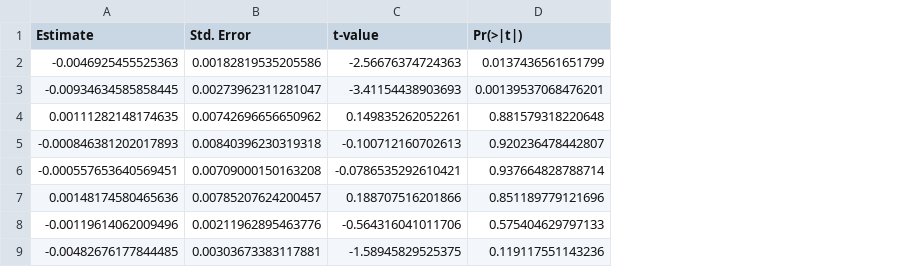
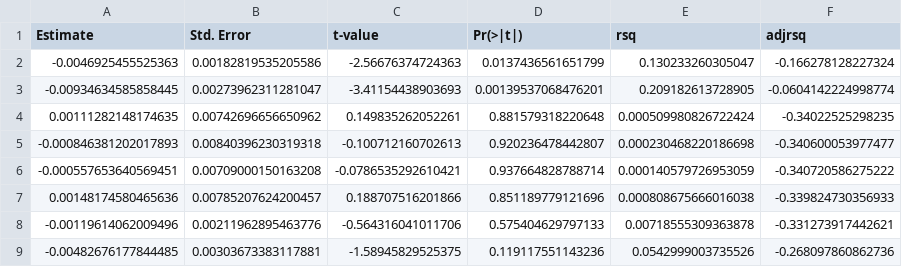
Before and after one commit to maiktreya/petit-rentier-HFCS, a CSV file: output/MODELS/MACRO/ren-fin/macro.csv, drawn as a sheet; the diff names each change by its address in the sheet, - before the commit and + after, or states it on an @@ line.

```diff
--- a/output/MODELS/MACRO/ren-fin/macro.csv
+++ b/output/MODELS/MACRO/ren-fin/macro.csv
+column E (rsq), rows 2-9: 0.130233260305047 | 0.209182613728905 | 0.000509980826722424 | 0.000230468220186698 | 0.000140579726953059 | 0.000808675666016038 | 0.00718555309363878 | 0.0542999003735526
+column F (adjrsq), rows 2-9: -0.166278128227324 | -0.0604142224998774 | -0.34022525298235 | -0.340600053977477 | -0.340720586275222 | -0.339824730356933 | -0.331273917442621 | -0.268097860862736
```
Also changed, not shown: 2 other files.
